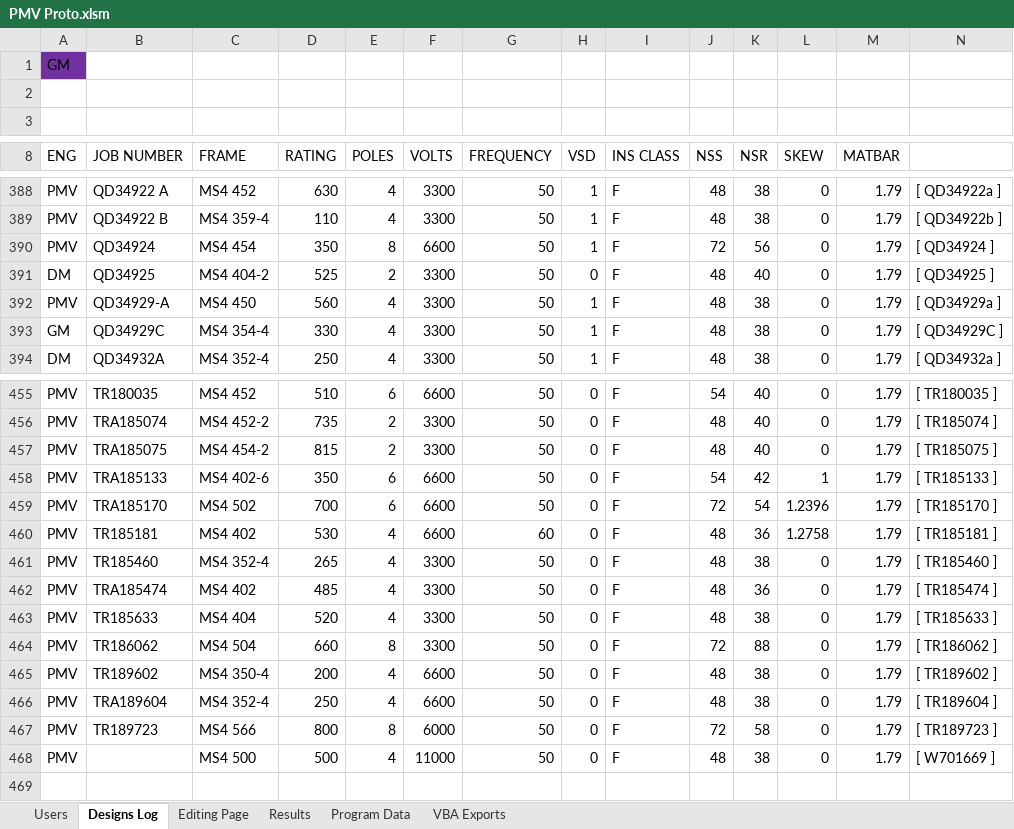
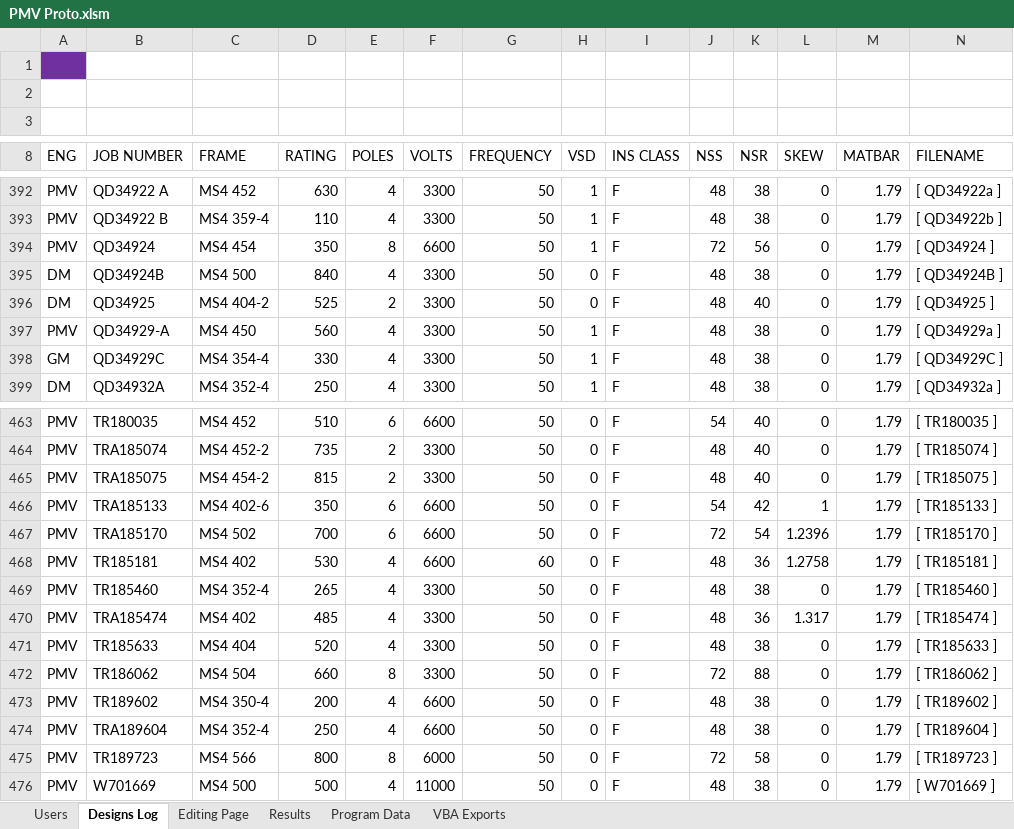
Before and after one commit to GeradMup/PMV-EXCEL-GUI, an Excel workbook: PMV Proto.xlsm, sheet Designs Log, drawn as a sheet; only a part is shown, gaps mark what is left out; values as stored, in another font and other column widths than the file's, no borders; charts and pictures not drawn; addresses are those after the commit; rows hold the shown columns only; the diff covers the shown part only; the diff names each change by its address in the sheet, - before the commit and + after, or states it on an @@ line.

Commit message:
Designs log populated with most recent designs data

```diff
--- a/PMV Proto.xlsm (sheet Designs Log)
+++ b/PMV Proto.xlsm (sheet Designs Log)
-A1 (ENG): GM
+A1 (ENG): (empty)
-N8: (empty)
+N8: FILENAME
+row 395: DM | QD34924B | MS4 500 | 840 | 4 | 3300 | 50 | 0 | F | 48 | 38 | 0 | 1.79 | [ QD34924B ]
-L470 (SKEW): 0
+L470 (SKEW): 1.317
-B476 (JOB NUMBER): (empty)
+B476 (JOB NUMBER): W701669
```
Also changed, not shown: 7 added rows and 2 edited cells elsewhere in this sheet, sheet Users, charts or pictures.
